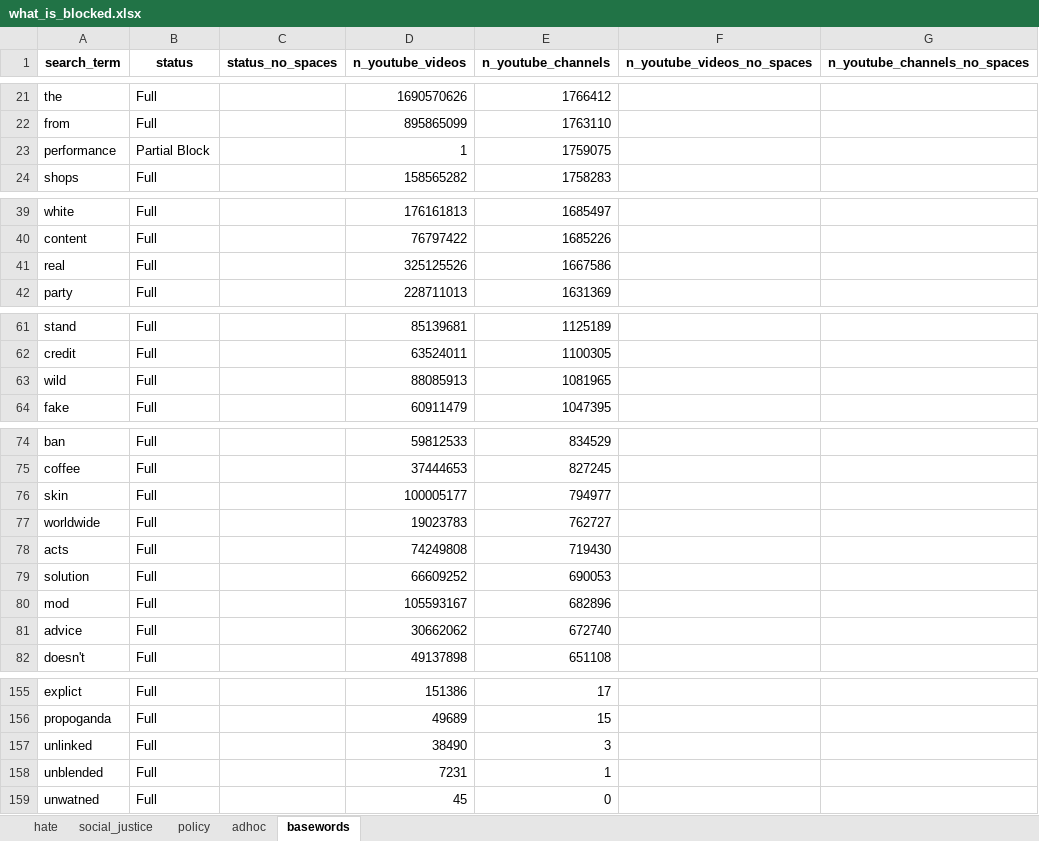
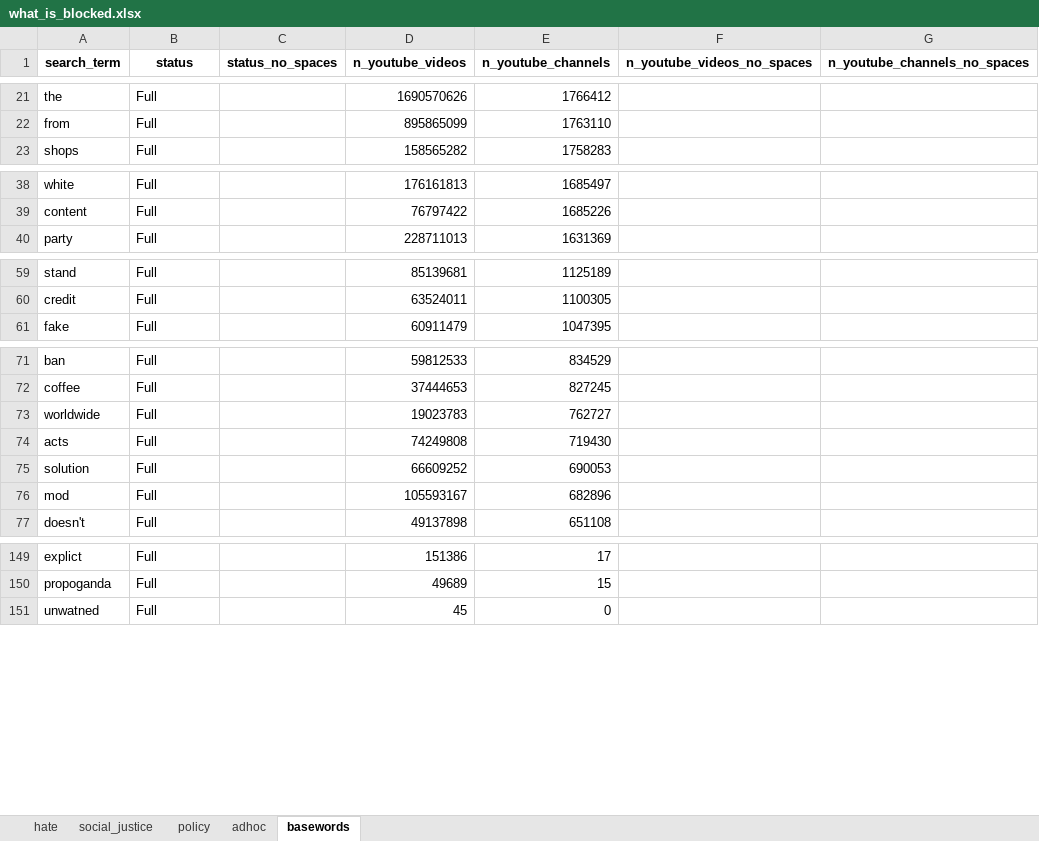
Before and after one commit to the-markup/investigation-youtube-ad-placements, an Excel workbook: data/reference/what_is_blocked.xlsx, sheet basewords, drawn as a sheet; only a part is shown, gaps mark what is left out; values as stored, in another font and other column widths than the file's, no borders; removed rows and columns are numbered as before the commit, all else as after; the diff covers the shown part only; the diff names each change by its address in the sheet, - before the commit and + after, or states it on an @@ line.

```diff
--- a/data/reference/what_is_blocked.xlsx (sheet basewords)
+++ b/data/reference/what_is_blocked.xlsx (sheet basewords)
-row 23: performance | Partial Block |  | 1 | 1759075
-row 41: real | Full |  | 325125526 | 1667586
-row 63: wild | Full |  | 88085913 | 1081965
-row 76: skin | Full |  | 100005177 | 794977
-row 81: advice | Full |  | 30662062 | 672740
-row 157: unlinked | Full |  | 38490 | 3
-row 158: unblended | Full |  | 7231 | 1
```
Also changed, not shown: 1 added row and 5 removed rows elsewhere in this sheet, sheet adhoc, 42 other files.
